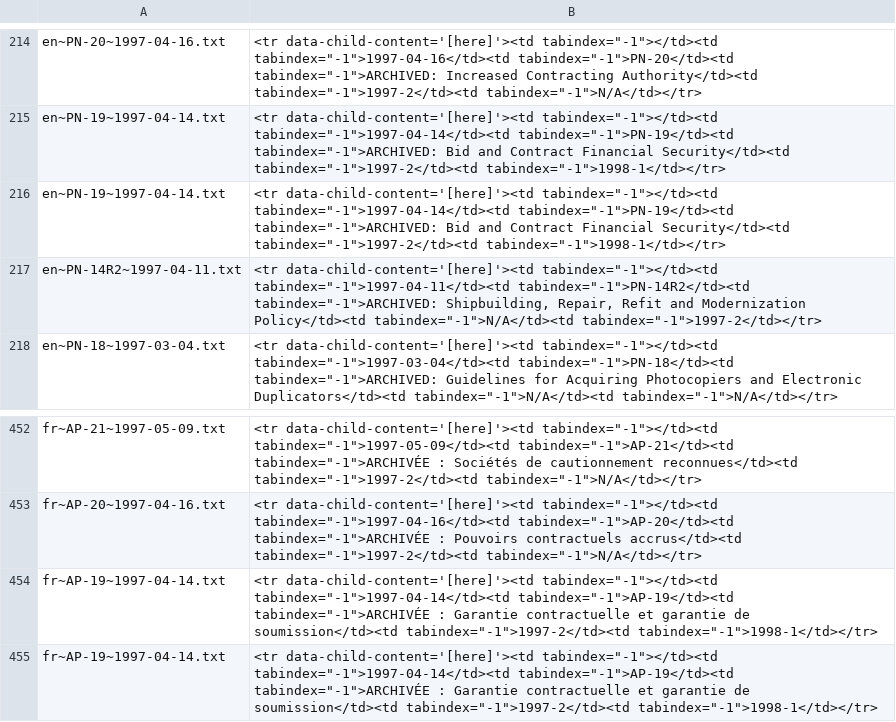
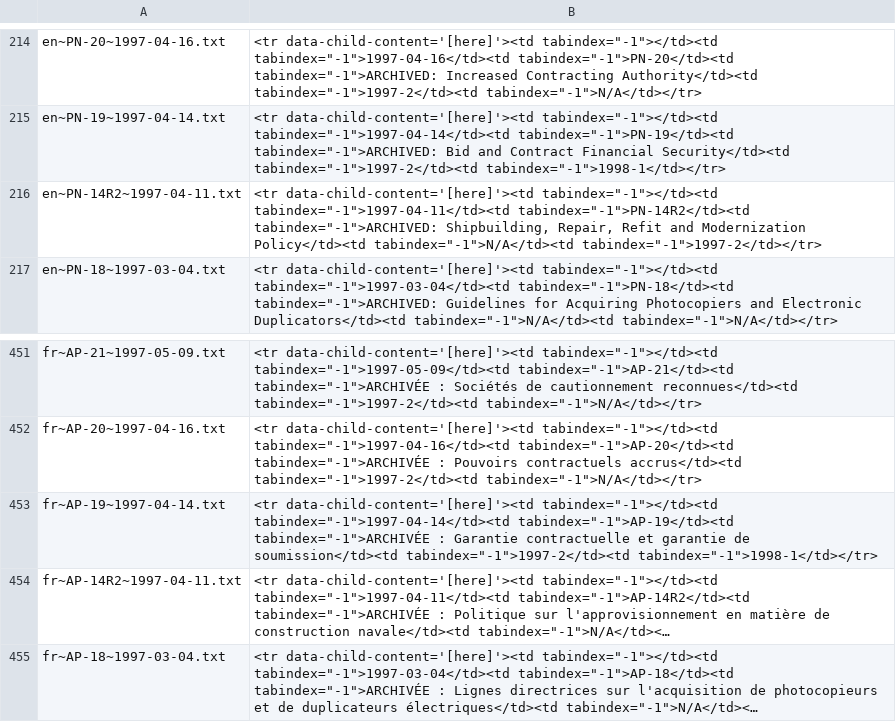
Before and after one commit to fetwi/PolicyNotification, a CSV file: templatepn.csv, drawn as a sheet; only a part is shown, gaps mark what is left out; the shorter side is filled out with more unchanged rows; long unchanged cells end in ….

Commit message:
deleted:    output2.txt 	modified:   templatepn.csv

```diff
--- a/templatepn.csv
+++ b/templatepn.csv
@@ -215,3 +215,2 @@ en~PN-20~1997-04-16.txt,"<tr data-child-content='[here]'><td tabindex=""-1""></t
 en~PN-19~1997-04-14.txt,"<tr data-child-content='[here]'><td tabindex=""-1""></td><td tabindex=""-1"">1997-04-14</td><td tabindex=""-1"">PN-19</td><td tabindex=""-1"">ARCHIVED: Bid and Contract Financial Security</td><td tabindex=""-1"">1997-2</td><td tabindex=""-1"">1998-1</td></tr>"
-en~PN-19~1997-04-14.txt,"<tr data-child-content='[here]'><td tabindex=""-1""></td><td tabindex=""-1"">1997-04-14</td><td tabindex=""-1"">PN-19</td><td tabindex=""-1"">ARCHIVED: Bid and Contract Financial Security</td><td tabindex=""-1"">1997-2</td><td tabindex=""-1"">1998-1</td></tr>"
 en~PN-14R2~1997-04-11.txt,"<tr data-child-content='[here]'><td tabindex=""-1""></td><td tabindex=""-1"">1997-04-11</td><td tabindex=""-1"">PN-14R2</td><td tabindex=""-1"">ARCHIVED: Shipbuilding, Repair, Refit and Modernization Policy</td><td tabindex=""-1"">N/A</td><td tabindex=""-1"">1997-2</td></tr>"
@@ -453,3 +452,2 @@ fr~AP-21~1997-05-09.txt,"<tr data-child-content='[here]'><td tabindex=""-1""></t
 fr~AP-20~1997-04-16.txt,"<tr data-child-content='[here]'><td tabindex=""-1""></td><td tabindex=""-1"">1997-04-16</td><td tabindex=""-1"">AP-20</td><td tabindex=""-1"">ARCHIVÉE : Pouvoirs contractuels accrus</td><td tabindex=""-1"">1997-2</td><td tabindex=""-1"">N/A</td></tr>"
-fr~AP-19~1997-04-14.txt,"<tr data-child-content='[here]'><td tabindex=""-1""></td><td tabindex=""-1"">1997-04-14</td><td tabindex=""-1"">AP-19</td><td tabindex=""-1"">ARCHIVÉE : Garantie contractuelle et garantie de soumission</td><td tabindex=""-1"">1997-2</td><td tabindex=""-1"">1998-1</td></tr>"
 fr~AP-19~1997-04-14.txt,"<tr data-child-content='[here]'><td tabindex=""-1""></td><td tabindex=""-1"">1997-04-14</td><td tabindex=""-1"">AP-19</td><td tabindex=""-1"">ARCHIVÉE : Garantie contractuelle et garantie de soumission</td><td tabindex=""-1"">1997-2</td><td tabindex=""-1"">1998-1</td></tr>"
```
Also changed, not shown: 1 other file.
